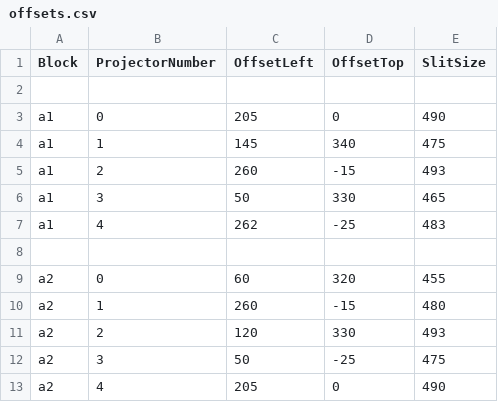
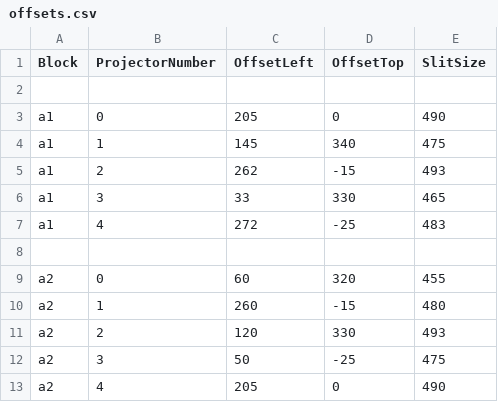
Before and after one commit to solcer/pi3b, a CSV file: offsets.csv, drawn as a sheet.

Commit message:
Offsets are set for PI3B01.

```diff
--- a/offsets.csv
+++ b/offsets.csv
@@ -4,5 +4,5 @@
 "a1"   ,1                ,145         ,340        ,475
-"a1"   ,2                ,260         ,-15        ,493
-"a1"   ,3                ,50          ,330        ,465
-"a1"   ,4                ,262         ,-25        ,483
+"a1"   ,2                ,262         ,-15        ,493
+"a1"   ,3                ,33          ,330        ,465
+"a1"   ,4                ,272         ,-25        ,483
 
```
